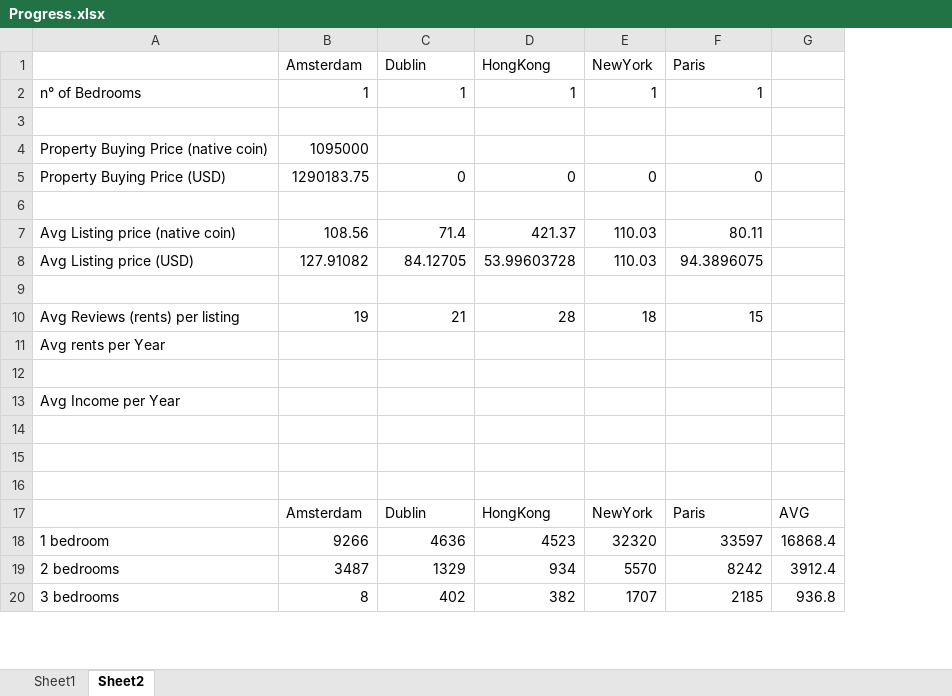
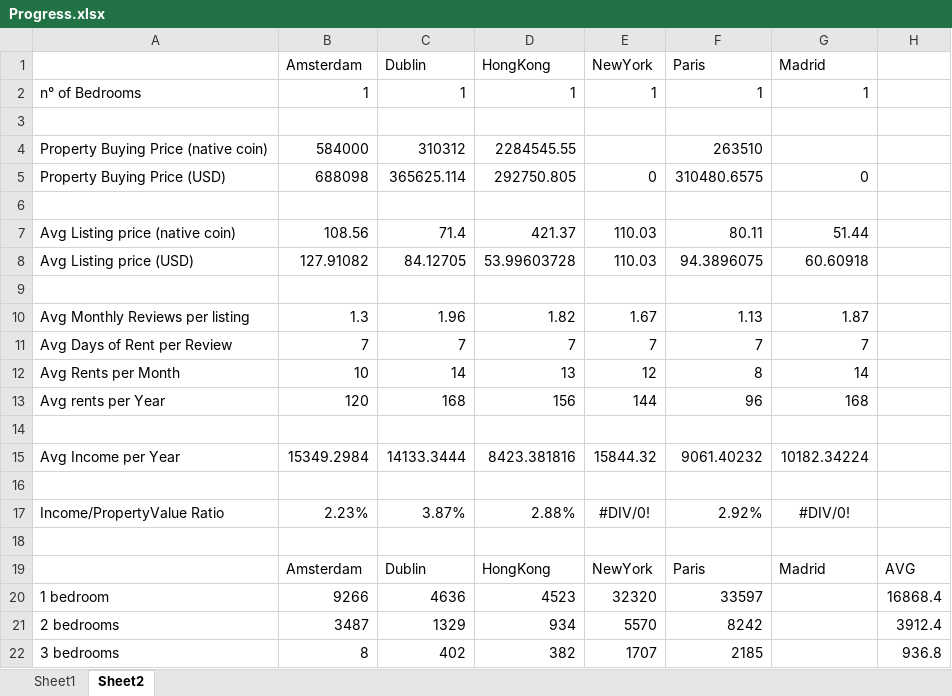
Before and after one commit to jparevalo/super-data, an Excel workbook: Progress.xlsx, sheet Sheet2, drawn as a sheet; only a part is shown; values as stored, in another font and other column widths than the file's, no borders; removed rows and columns are numbered as before the commit, all else as after; the diff names each change by its address in the sheet, - before the commit and + after, or states it on an @@ line.

Commit message:
Added Madrid

```diff
--- a/Progress.xlsx (sheet Sheet2)
+++ b/Progress.xlsx (sheet Sheet2)
+column G (Madrid), row 2: 1; rows 5-8: 0 |  | 51.44 | 60.60918; rows 17-19: #DIV/0! |  | Madrid
-row 4: Property Buying Price (native coin) | 1095000
+row 4: Property Buying Price (native coin) | 584000 | 310312 | 2284545.55 |  | 263510
-B5 (Amsterdam): 1290183.75
+B5 (Amsterdam): 688098
-C5 (Dublin): 0
+C5 (Dublin): 365625.114
-D5 (HongKong): 0
+D5 (HongKong): 292750.805
-F5 (Paris): 0
+F5 (Paris): 310480.6575
-row 10: Avg Reviews (rents) per listing | 19 | 21 | 28 | 18 | 15
-row 11: Avg rents per Year
+row 10: Avg Monthly Reviews per listing | 1.3 | 1.96 | 1.82 | 1.67 | 1.13 | 1.87
+row 11: Avg Days of Rent per Review | 7 | 7 | 7 | 7 | 7 | 7
+row 12: Avg Rents per Month | 10 | 14 | 13 | 12 | 8 | 14
+row 13: Avg rents per Year | 120 | 168 | 156 | 144 | 96 | 168
-row 13: Avg Income per Year
+row 15: Avg Income per Year | 15349.2984 | 14133.3444 | 8423.381816 | 15844.32 | 9061.40232 | 10182.34224
-row 17: (empty)
+row 17: Income/PropertyValue Ratio | 2.23% | 3.87% | 2.88% | #DIV/0! | 2.92% | #DIV/0!
```
Also changed, not shown: formulas that keep their value, 2 other files.
